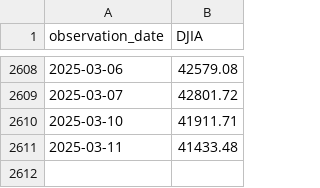
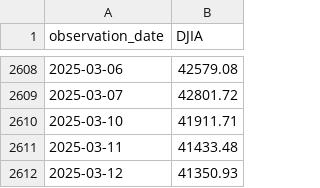
Before and after one commit to danwatt/pg-demos, a CSV file: djia/sql/DJIA.csv, drawn as a sheet; only a part is shown, gaps mark what is left out.

Commit message:
Updated with data for 3/12

```diff
--- a/djia/sql/DJIA.csv
+++ b/djia/sql/DJIA.csv
@@ -2611 +2611,2 @@ observation_date,DJIA
 2025-03-11,41433.48
+2025-03-12,41350.93
```
Also changed, not shown: djia/plots/data/djia-days-in-office.csv, 1 other file.
